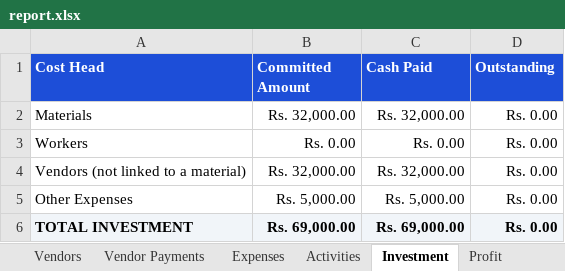
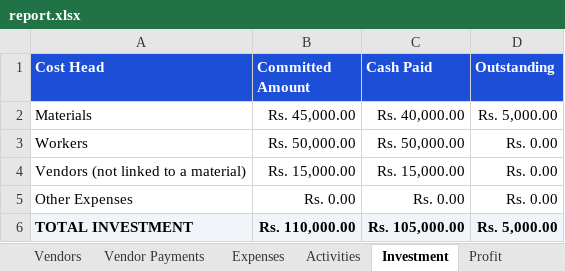
Before and after one commit to nikhil-salunkhe/civilsite-mitra, an Excel workbook: _report_audit/report.xlsx, sheet Investment, drawn as a sheet; values as stored, in another font and other column widths than the file's, no borders; the diff names each change by its address in the sheet, - before the commit and + after, or states it on an @@ line.

```diff
--- a/_report_audit/report.xlsx (sheet Investment)
+++ b/_report_audit/report.xlsx (sheet Investment)
-B2 (Committed Amount): Rs. 32,000.00
+B2 (Committed Amount): Rs. 45,000.00
-C2 (Cash Paid): Rs. 32,000.00
+C2 (Cash Paid): Rs. 40,000.00
-D2 (Outstanding): Rs. 0.00
+D2 (Outstanding): Rs. 5,000.00
-B3 (Committed Amount): Rs. 0.00
+B3 (Committed Amount): Rs. 50,000.00
-C3 (Cash Paid): Rs. 0.00
+C3 (Cash Paid): Rs. 50,000.00
-B4 (Committed Amount): Rs. 32,000.00
+B4 (Committed Amount): Rs. 15,000.00
-C4 (Cash Paid): Rs. 32,000.00
+C4 (Cash Paid): Rs. 15,000.00
-B5 (Committed Amount): Rs. 5,000.00
+B5 (Committed Amount): Rs. 0.00
-C5 (Cash Paid): Rs. 5,000.00
+C5 (Cash Paid): Rs. 0.00
-B6 (Committed Amount): Rs. 69,000.00
+B6 (Committed Amount): Rs. 110,000.00
-C6 (Cash Paid): Rs. 69,000.00
+C6 (Cash Paid): Rs. 105,000.00
-D6 (Outstanding): Rs. 0.00
+D6 (Outstanding): Rs. 5,000.00
```
Also changed, not shown: sheet Materials, sheet Site Summary, sheet Payments, sheet Installments, sheet Worker Payments, sheet Activities, 4 more sheets, 13 other files.
